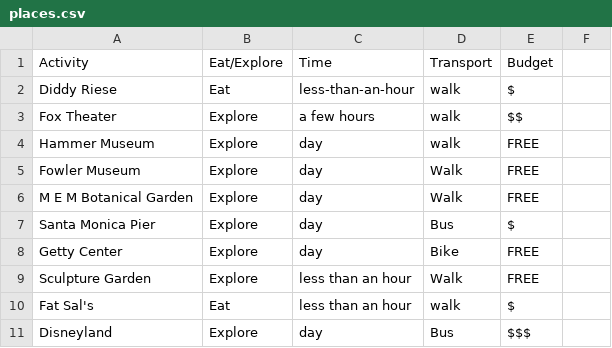
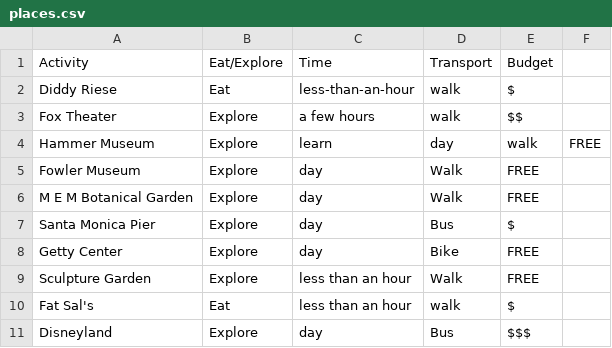
Before and after one commit to kristielim/hothproject, a CSV file: places.csv, drawn as a sheet.

Commit message:
easier to add places

```diff
--- a/places.csv
+++ b/places.csv
@@ -3,3 +3,3 @@ Diddy Riese,Eat ,less-than-an-hour,walk,$
 Fox Theater,Explore,a few hours,walk,$$
-Hammer Museum,Explore,day,walk ,FREE
+Hammer Museum,Explore,learn,day,walk ,FREE
 Fowler Museum ,Explore,day,Walk,FREE
```
Also changed, not shown: 2 other files.
